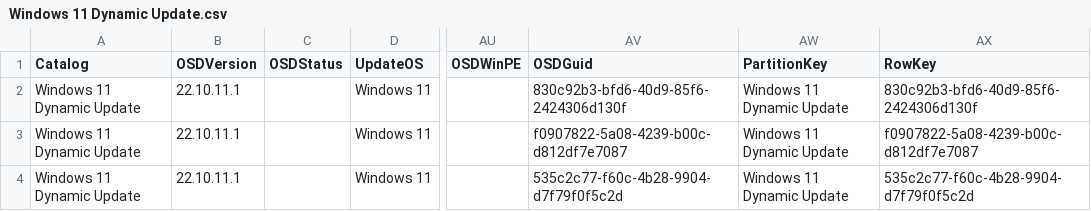
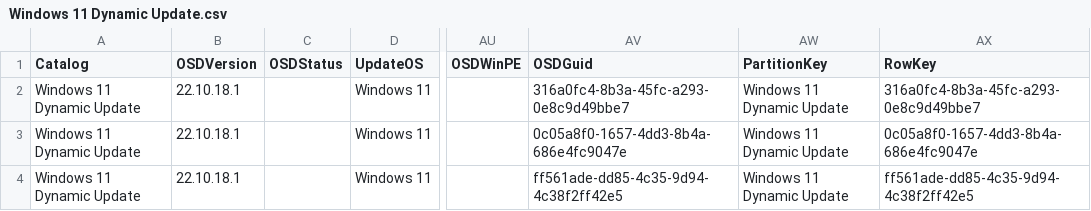
Before and after one commit to OSDeploy/OSDSUS, a CSV file: Catalogs/Windows/Windows 11 Dynamic Update.csv, drawn as a sheet; only a part is shown, gaps mark what is left out; the diff names each change by its address in the sheet, - before the commit and + after, or states it on an @@ line.

```diff
--- a/Catalogs/Windows/Windows 11 Dynamic Update.csv
+++ b/Catalogs/Windows/Windows 11 Dynamic Update.csv
-B2:B4 (OSDVersion): 22.10.11.1
+B2:B4 (OSDVersion): 22.10.18.1
-AV2 (OSDGuid): 830c92b3-bfd6-40d9-85f6-2424306d130f
+AV2 (OSDGuid): 316a0fc4-8b3a-45fc-a293-0e8c9d49bbe7
-AX2 (RowKey): 830c92b3-bfd6-40d9-85f6-2424306d130f
+AX2 (RowKey): 316a0fc4-8b3a-45fc-a293-0e8c9d49bbe7
-AV3 (OSDGuid): f0907822-5a08-4239-b00c-d812df7e7087
+AV3 (OSDGuid): 0c05a8f0-1657-4dd3-8b4a-686e4fc9047e
-AX3 (RowKey): f0907822-5a08-4239-b00c-d812df7e7087
+AX3 (RowKey): 0c05a8f0-1657-4dd3-8b4a-686e4fc9047e
-AV4 (OSDGuid): 535c2c77-f60c-4b28-9904-d7f79f0f5c2d
+AV4 (OSDGuid): ff561ade-dd85-4c35-9d94-4c38f2ff42e5
-AX4 (RowKey): 535c2c77-f60c-4b28-9904-d7f79f0f5c2d
+AX4 (RowKey): ff561ade-dd85-4c35-9d94-4c38f2ff42e5
```
Also changed, not shown: Catalogs/Windows/Windows 10 Dynamic Update.csv, 4 other files.
